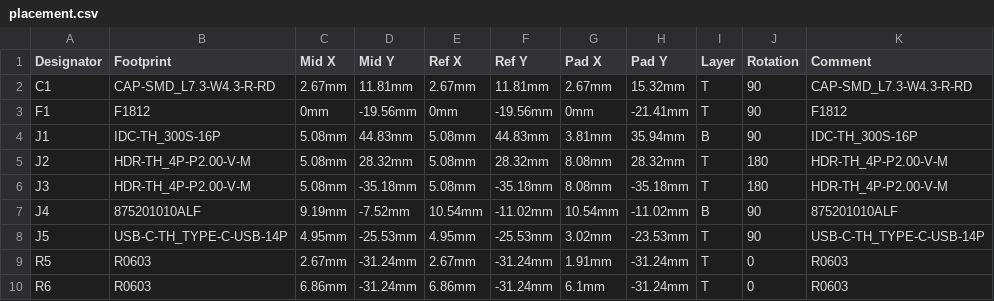
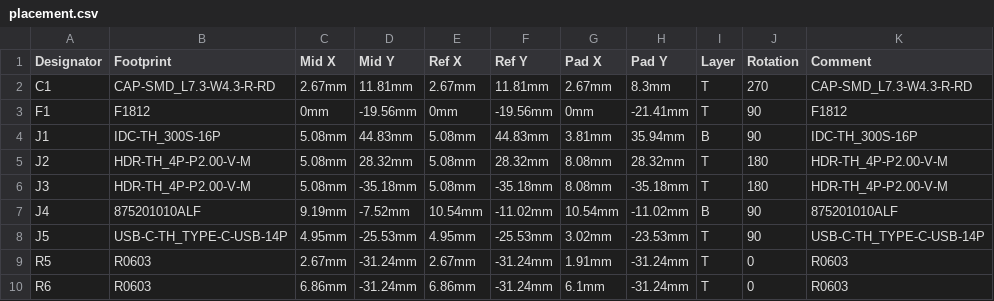
Before and after one commit to dslik/nanomia, a CSV file: 2610A/2610-0301/V1.4/placement.csv, drawn as a sheet; the diff names each change by its address in the sheet, - before the commit and + after, or states it on an @@ line.

```diff
--- a/2610A/2610-0301/V1.4/placement.csv
+++ b/2610A/2610-0301/V1.4/placement.csv
-H2 (Pad Y): 15.32mm
+H2 (Pad Y): 8.3mm
-J2 (Rotation): 90
+J2 (Rotation): 270
```
Also changed, not shown: 2610A/2610-0301/latest/placement.csv, 28 other files.
